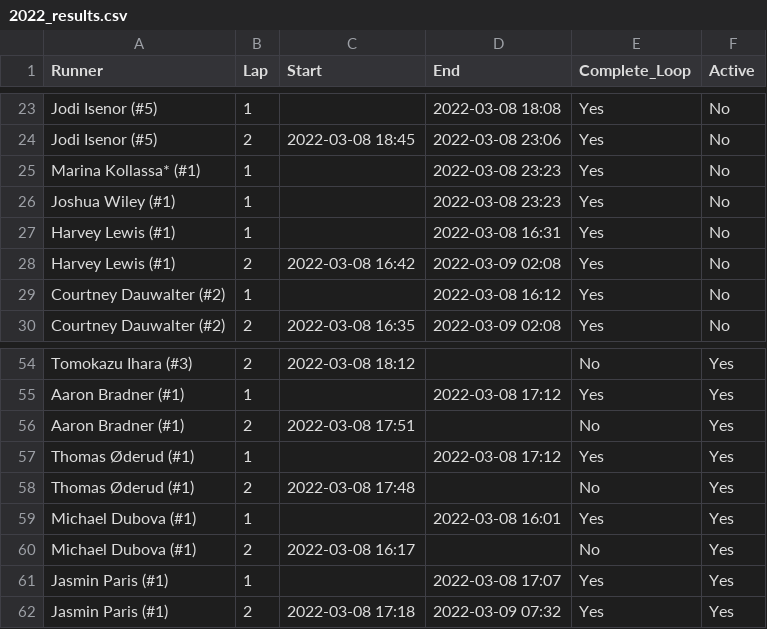
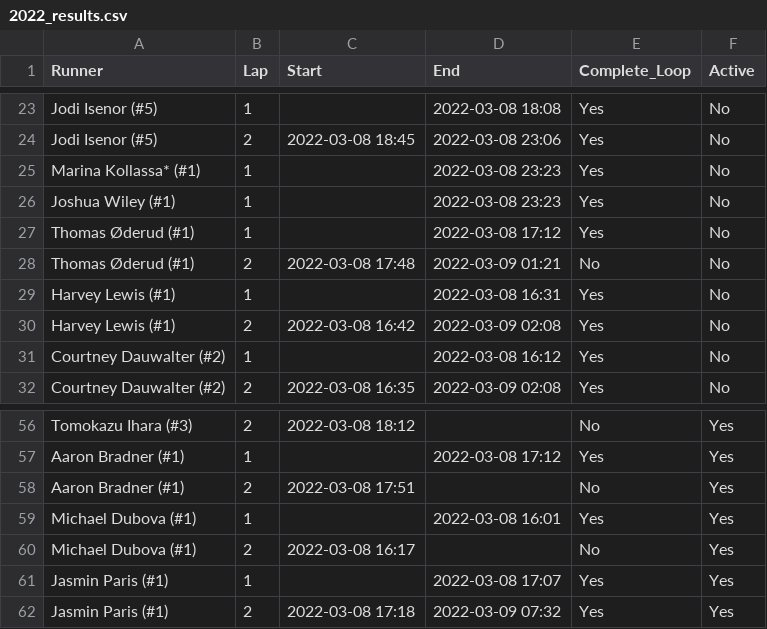
Before and after one commit to johnsug/barkley_plots, a CSV file: 2022_results.csv, drawn as a sheet; only a part is shown, gaps mark what is left out.

Commit message:
Update 2022_results.csv

```diff
--- a/2022_results.csv
+++ b/2022_results.csv
@@ -26,2 +26,4 @@ Marina Kollassa* (#1),1,,2022-03-08 23:23,Yes,No
 Joshua Wiley (#1),1,,2022-03-08 23:23,Yes,No
+Thomas Øderud (#1),1,,2022-03-08 17:12,Yes,No
+Thomas Øderud (#1),2,2022-03-08 17:48,2022-03-09 01:21,No,No
 Harvey Lewis (#1),1,,2022-03-08 16:31,Yes,No
@@ -56,4 +58,2 @@ Aaron Bradner (#1),1,,2022-03-08 17:12,Yes,Yes
 Aaron Bradner (#1),2,2022-03-08 17:51,,No,Yes
-Thomas Øderud (#1),1,,2022-03-08 17:12,Yes,Yes
-Thomas Øderud (#1),2,2022-03-08 17:48,,No,Yes
 Michael Dubova (#1),1,,2022-03-08 16:01,Yes,Yes
```
